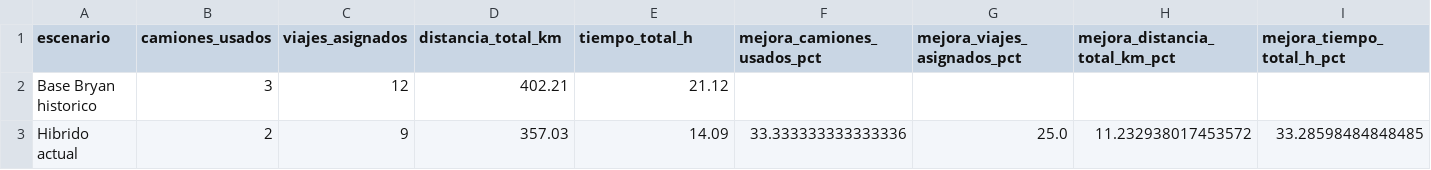
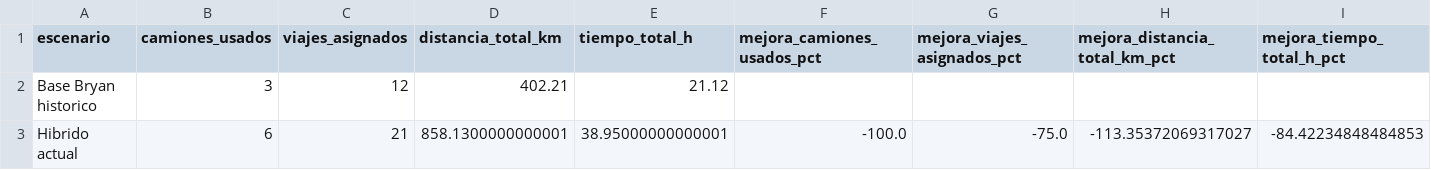
Before and after one commit to JartzDz/ProyectoRecolectores, a CSV file: comparacion_operativa.csv, drawn as a sheet.

```diff
--- a/comparacion_operativa.csv
+++ b/comparacion_operativa.csv
@@ -2,2 +2,2 @@
 Base Bryan historico,3,12,402.21,21.12,,,,
-Hibrido actual,2,9,357.03,14.09,33.333333333333336,25.0,11.232938017453572,33.28598484848485
+Hibrido actual,6,21,858.1300000000001,38.95000000000001,-100.0,-75.0,-113.35372069317027,-84.42234848484853
```
Also changed, not shown: bitacora_macro_tramos.csv, comparacion_algoritmos.csv, 17 other files.
